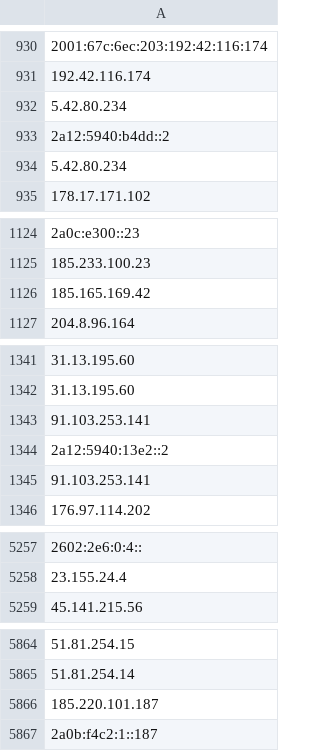
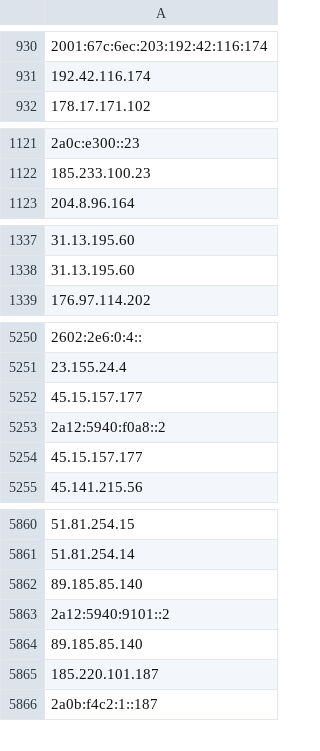
Before and after one commit to onlyforbakup/awesome-lists, a CSV file: Lists/TOR/only_tor_exit_nodes_IP_list.csv, drawn as a sheet; only a part is shown, gaps mark what is left out; removed rows and columns are numbered as before the commit, all else as after; the diff covers the shown part only; the diff names each change by its address in the sheet, - before the commit and + after, or states it on an @@ line.

```diff
--- a/Lists/TOR/only_tor_exit_nodes_IP_list.csv
+++ b/Lists/TOR/only_tor_exit_nodes_IP_list.csv
-row 932: 5.42.80.234
-row 933: 2a12:5940:b4dd::2
-row 934: 5.42.80.234
-row 1126: 185.165.169.42
-row 1343: 91.103.253.141
-row 1344: 2a12:5940:13e2::2
-row 1345: 91.103.253.141
+row 5252: 45.15.157.177
+row 5253: 2a12:5940:f0a8::2
+row 5254: 45.15.157.177
+row 5862: 89.185.85.140
+row 5863: 2a12:5940:9101::2
+row 5864: 89.185.85.140
```
Also changed, not shown: 1 edited cell elsewhere in this file, Lists/TOR/only_tor_guard_nodes_IP_list.csv, 2 other files.
